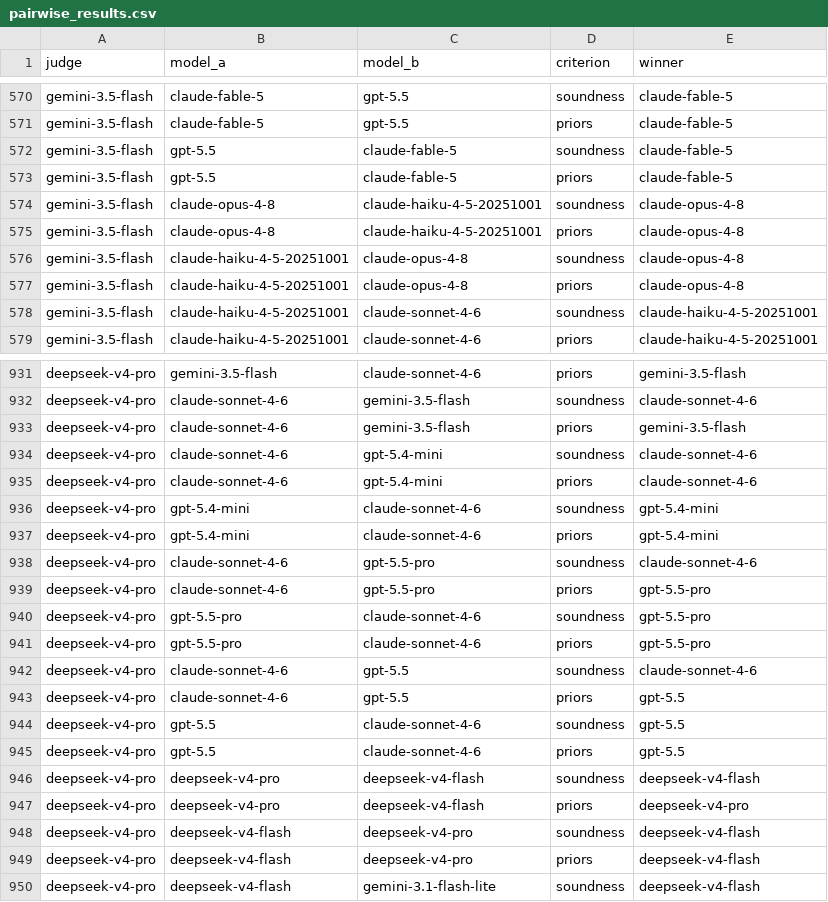
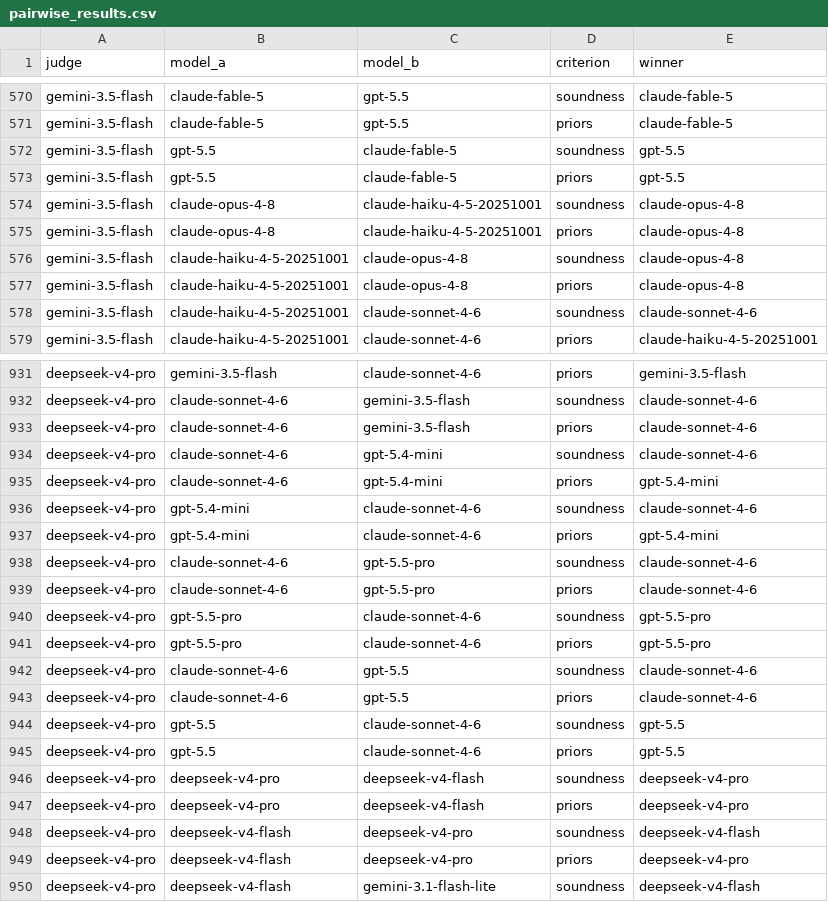
Before and after one commit to shanejorr/footval, a CSV file: outputs/data/pairwise_results.csv, drawn as a sheet; only a part is shown, gaps mark what is left out; the diff covers the shown part only.

```diff
--- a/outputs/data/pairwise_results.csv
+++ b/outputs/data/pairwise_results.csv
@@ -571,4 +571,4 @@ gemini-3.5-flash,claude-fable-5,gpt-5.5,soundness,claude-fable-5
 gemini-3.5-flash,claude-fable-5,gpt-5.5,priors,claude-fable-5
-gemini-3.5-flash,gpt-5.5,claude-fable-5,soundness,claude-fable-5
-gemini-3.5-flash,gpt-5.5,claude-fable-5,priors,claude-fable-5
+gemini-3.5-flash,gpt-5.5,claude-fable-5,soundness,gpt-5.5
+gemini-3.5-flash,gpt-5.5,claude-fable-5,priors,gpt-5.5
 gemini-3.5-flash,claude-opus-4-8,claude-haiku-4-5-20251001,soundness,claude-opus-4-8
@@ -577,3 +577,3 @@ gemini-3.5-flash,claude-haiku-4-5-20251001,claude-opus-4-8,soundness,claude-opus
 gemini-3.5-flash,claude-haiku-4-5-20251001,claude-opus-4-8,priors,claude-opus-4-8
-gemini-3.5-flash,claude-haiku-4-5-20251001,claude-sonnet-4-6,soundness,claude-haiku-4-5-20251001
+gemini-3.5-flash,claude-haiku-4-5-20251001,claude-sonnet-4-6,soundness,claude-sonnet-4-6
 gemini-3.5-flash,claude-haiku-4-5-20251001,claude-sonnet-4-6,priors,claude-haiku-4-5-20251001
@@ -932,9 +932,9 @@ deepseek-v4-pro,gemini-3.5-flash,claude-sonnet-4-6,priors,gemini-3.5-flash
 deepseek-v4-pro,claude-sonnet-4-6,gemini-3.5-flash,soundness,claude-sonnet-4-6
-deepseek-v4-pro,claude-sonnet-4-6,gemini-3.5-flash,priors,gemini-3.5-flash
+deepseek-v4-pro,claude-sonnet-4-6,gemini-3.5-flash,priors,claude-sonnet-4-6
 deepseek-v4-pro,claude-sonnet-4-6,gpt-5.4-mini,soundness,claude-sonnet-4-6
-deepseek-v4-pro,claude-sonnet-4-6,gpt-5.4-mini,priors,claude-sonnet-4-6
-deepseek-v4-pro,gpt-5.4-mini,claude-sonnet-4-6,soundness,gpt-5.4-mini
+deepseek-v4-pro,claude-sonnet-4-6,gpt-5.4-mini,priors,gpt-5.4-mini
+deepseek-v4-pro,gpt-5.4-mini,claude-sonnet-4-6,soundness,claude-sonnet-4-6
 deepseek-v4-pro,gpt-5.4-mini,claude-sonnet-4-6,priors,gpt-5.4-mini
 deepseek-v4-pro,claude-sonnet-4-6,gpt-5.5-pro,soundness,claude-sonnet-4-6
-deepseek-v4-pro,claude-sonnet-4-6,gpt-5.5-pro,priors,gpt-5.5-pro
+deepseek-v4-pro,claude-sonnet-4-6,gpt-5.5-pro,priors,claude-sonnet-4-6
 deepseek-v4-pro,gpt-5.5-pro,claude-sonnet-4-6,soundness,gpt-5.5-pro
@@ -942,9 +942,9 @@ deepseek-v4-pro,gpt-5.5-pro,claude-sonnet-4-6,priors,gpt-5.5-pro
 deepseek-v4-pro,claude-sonnet-4-6,gpt-5.5,soundness,claude-sonnet-4-6
-deepseek-v4-pro,claude-sonnet-4-6,gpt-5.5,priors,gpt-5.5
+deepseek-v4-pro,claude-sonnet-4-6,gpt-5.5,priors,claude-sonnet-4-6
 deepseek-v4-pro,gpt-5.5,claude-sonnet-4-6,soundness,gpt-5.5
 deepseek-v4-pro,gpt-5.5,claude-sonnet-4-6,priors,gpt-5.5
-deepseek-v4-pro,deepseek-v4-pro,deepseek-v4-flash,soundness,deepseek-v4-flash
+deepseek-v4-pro,deepseek-v4-pro,deepseek-v4-flash,soundness,deepseek-v4-pro
 deepseek-v4-pro,deepseek-v4-pro,deepseek-v4-flash,priors,deepseek-v4-pro
 deepseek-v4-pro,deepseek-v4-flash,deepseek-v4-pro,soundness,deepseek-v4-flash
-deepseek-v4-pro,deepseek-v4-flash,deepseek-v4-pro,priors,deepseek-v4-flash
+deepseek-v4-pro,deepseek-v4-flash,deepseek-v4-pro,priors,deepseek-v4-pro
 deepseek-v4-pro,deepseek-v4-flash,gemini-3.1-flash-lite,soundness,deepseek-v4-flash
```
Also changed, not shown: 112 edited cells elsewhere in this file, outputs/data/bradley_terry_judge_effects.csv, outputs/data/bradley_terry_rankings.csv, 6 other files.
